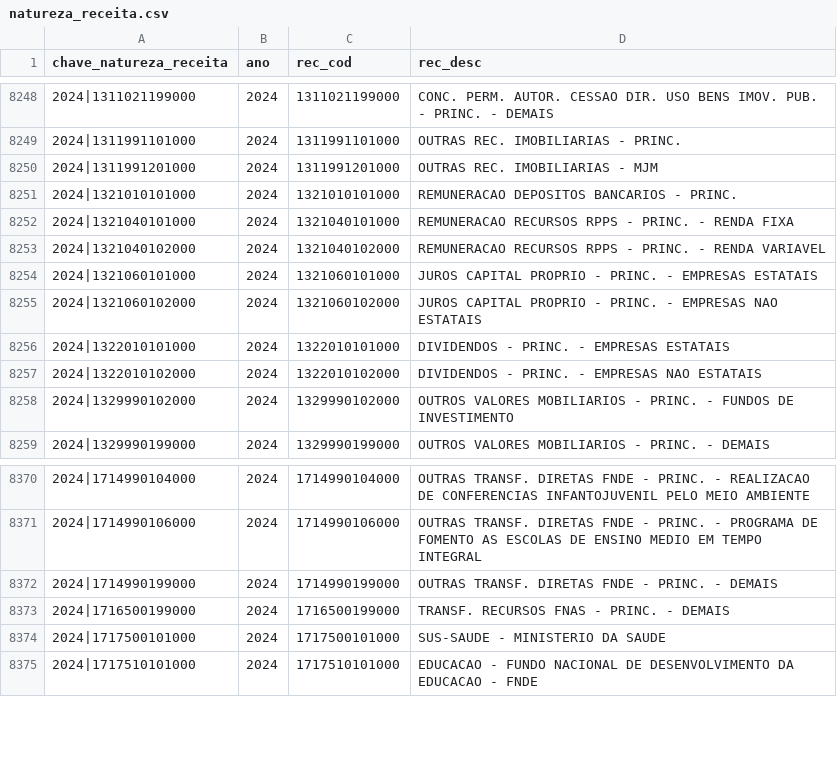
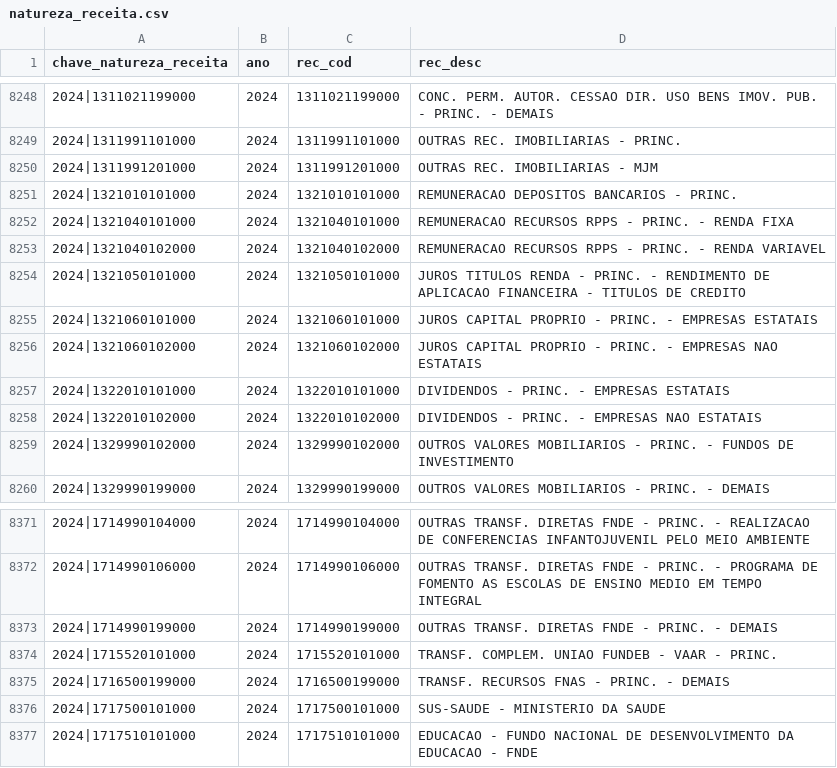
Before and after one commit to splor-mg/dados-aux-classificadores, a CSV file: data/natureza_receita.csv, drawn as a sheet; only a part is shown, gaps mark what is left out; the diff names each change by its address in the sheet, - before the commit and + after, or states it on an @@ line.

```diff
--- a/data/natureza_receita.csv
+++ b/data/natureza_receita.csv
+row 8254: 2024|1321050101000 | 2024 | 1321050101000 | JUROS TITULOS RENDA - PRINC. - RENDIMENTO DE APLICACAO FINANCEIRA - TITULOS DE CREDITO
+row 8374: 2024|1715520101000 | 2024 | 1715520101000 | TRANSF. COMPLEM. UNIAO FUNDEB - VAAR - PRINC.
```
Also changed, not shown: data-raw/natureza_receita_current.csv, 1 other file.
